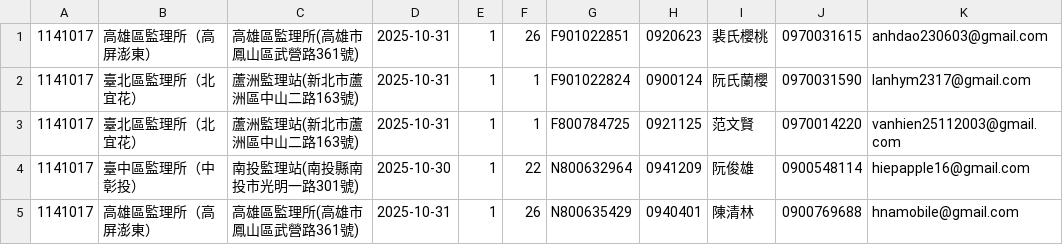
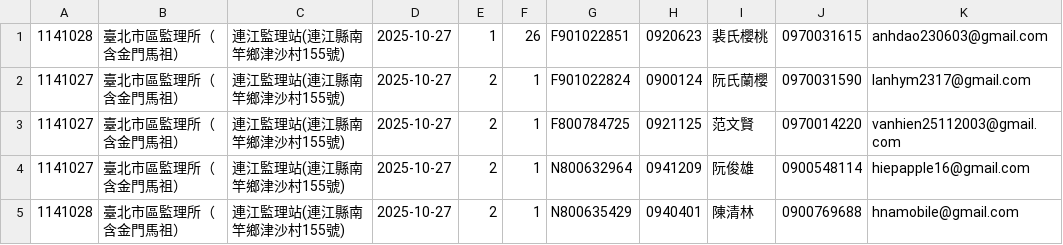
Before and after one commit to hgiangcao/TaiwanMimi_AutoRegist, a CSV file: users.csv, drawn as a sheet.

```diff
--- a/users.csv
+++ b/users.csv
@@ -1,5 +1,5 @@
-1141017,高雄區監理所（高屏澎東）,高雄區監理所(高雄市鳳山區武營路361號),2025-10-31,1,26,F901022851,0920623,裴氏櫻桃,0970031615,anhdao230603@gmail.com
-1141017,臺北區監理所（北宜花）,蘆洲監理站(新北市蘆洲區中山二路163號),2025-10-31,1,1,F901022824,0900124,阮氏蘭櫻,0970031590,lanhym2317@gmail.com
-1141017,臺北區監理所（北宜花）,蘆洲監理站(新北市蘆洲區中山二路163號),2025-10-31,1,1,F800784725,0921125,范文賢,0970014220,vanhien25112003@gmail.com
-1141017,臺中區監理所（中彰投）,南投監理站(南投縣南投市光明一路301號),2025-10-30,1,22,N800632964,0941209,阮俊雄,0900548114,hiepapple16@gmail.com
-1141017,高雄區監理所（高屏澎東）,高雄區監理所(高雄市鳳山區武營路361號),2025-10-31,1,26,N800635429,0940401,陳清林,0900769688,hnamobile@gmail.com
+1141028,臺北市區監理所（含金門馬祖）,連江監理站(連江縣南竿鄉津沙村155號),2025-10-27,1,26,F901022851,0920623,裴氏櫻桃,0970031615,anhdao230603@gmail.com
+1141027,臺北市區監理所（含金門馬祖）,連江監理站(連江縣南竿鄉津沙村155號),2025-10-27,2,1,F901022824,0900124,阮氏蘭櫻,0970031590,lanhym2317@gmail.com
+1141027,臺北市區監理所（含金門馬祖）,連江監理站(連江縣南竿鄉津沙村155號),2025-10-27,2,1,F800784725,0921125,范文賢,0970014220,vanhien25112003@gmail.com
+1141027,臺北市區監理所（含金門馬祖）,連江監理站(連江縣南竿鄉津沙村155號),2025-10-27,2,1,N800632964,0941209,阮俊雄,0900548114,hiepapple16@gmail.com
+1141028,臺北市區監理所（含金門馬祖）,連江監理站(連江縣南竿鄉津沙村155號),2025-10-27,2,1,N800635429,0940401,陳清林,0900769688,hnamobile@gmail.com
```
Also changed, not shown: 2 other files.
